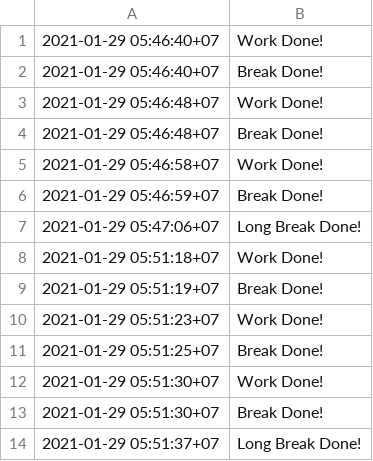
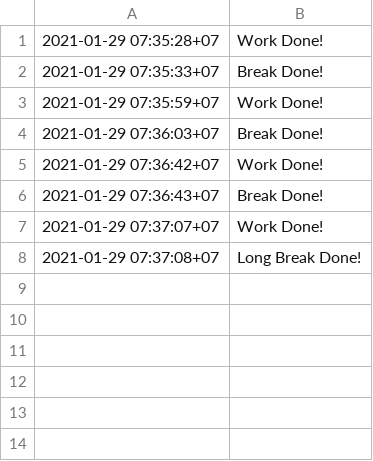
Before and after one commit to lykemike/ProjectFLAPomodoro, a CSV file: Pomodoro/log.csv, drawn as a sheet.

```diff
--- a/Pomodoro/log.csv
+++ b/Pomodoro/log.csv
@@ -1,14 +1,8 @@
-2021-01-29 05:46:40+07, Work Done!
-2021-01-29 05:46:40+07, Break Done!
-2021-01-29 05:46:48+07, Work Done!
-2021-01-29 05:46:48+07, Break Done!
-2021-01-29 05:46:58+07, Work Done!
-2021-01-29 05:46:59+07, Break Done!
-2021-01-29 05:47:06+07, Long Break Done!
-2021-01-29 05:51:18+07, Work Done!
-2021-01-29 05:51:19+07, Break Done!
-2021-01-29 05:51:23+07, Work Done!
-2021-01-29 05:51:25+07, Break Done!
-2021-01-29 05:51:30+07, Work Done!
-2021-01-29 05:51:30+07, Break Done!
-2021-01-29 05:51:37+07, Long Break Done!
+2021-01-29 07:35:28+07, Work Done!
+2021-01-29 07:35:33+07, Break Done!
+2021-01-29 07:35:59+07, Work Done!
+2021-01-29 07:36:03+07, Break Done!
+2021-01-29 07:36:42+07, Work Done!
+2021-01-29 07:36:43+07, Break Done!
+2021-01-29 07:37:07+07, Work Done!
+2021-01-29 07:37:08+07, Long Break Done!
```
Also changed, not shown: 31 other files.
